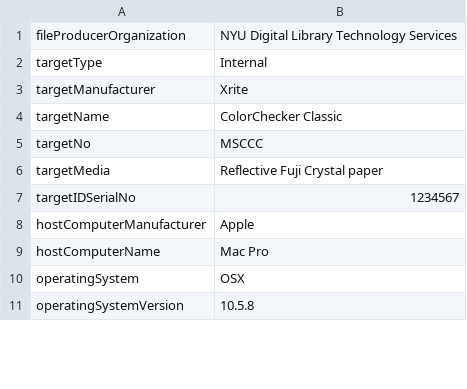
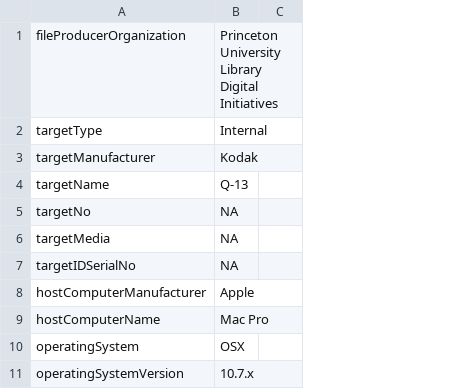
Before and after one commit to roelmoon/aco_planning, a CSV file: eoc_template.csv, drawn as a sheet; only a part is shown; removed rows and columns are numbered as before the commit, all else as after; the diff names each change by its address in the sheet, - before the commit and + after, or states it on an @@ line.

Commit message:
Update eoc_template.csv

```diff
--- a/eoc_template.csv
+++ b/eoc_template.csv
-column B, rows 1-11: NYU Digital Library Technology Services | Internal | Xrite | ColorChecker Classic | MSCCC | Reflective Fuji Crystal paper | 1234567 | Apple | Mac Pro | OSX | 10.5.8
+column B, rows 1-11: Princeton University Library Digital Initiatives | Internal | Kodak | Q-13 | NA | NA | NA | Apple | Mac Pro | OSX | 10.7.x
+column C, empty
```
